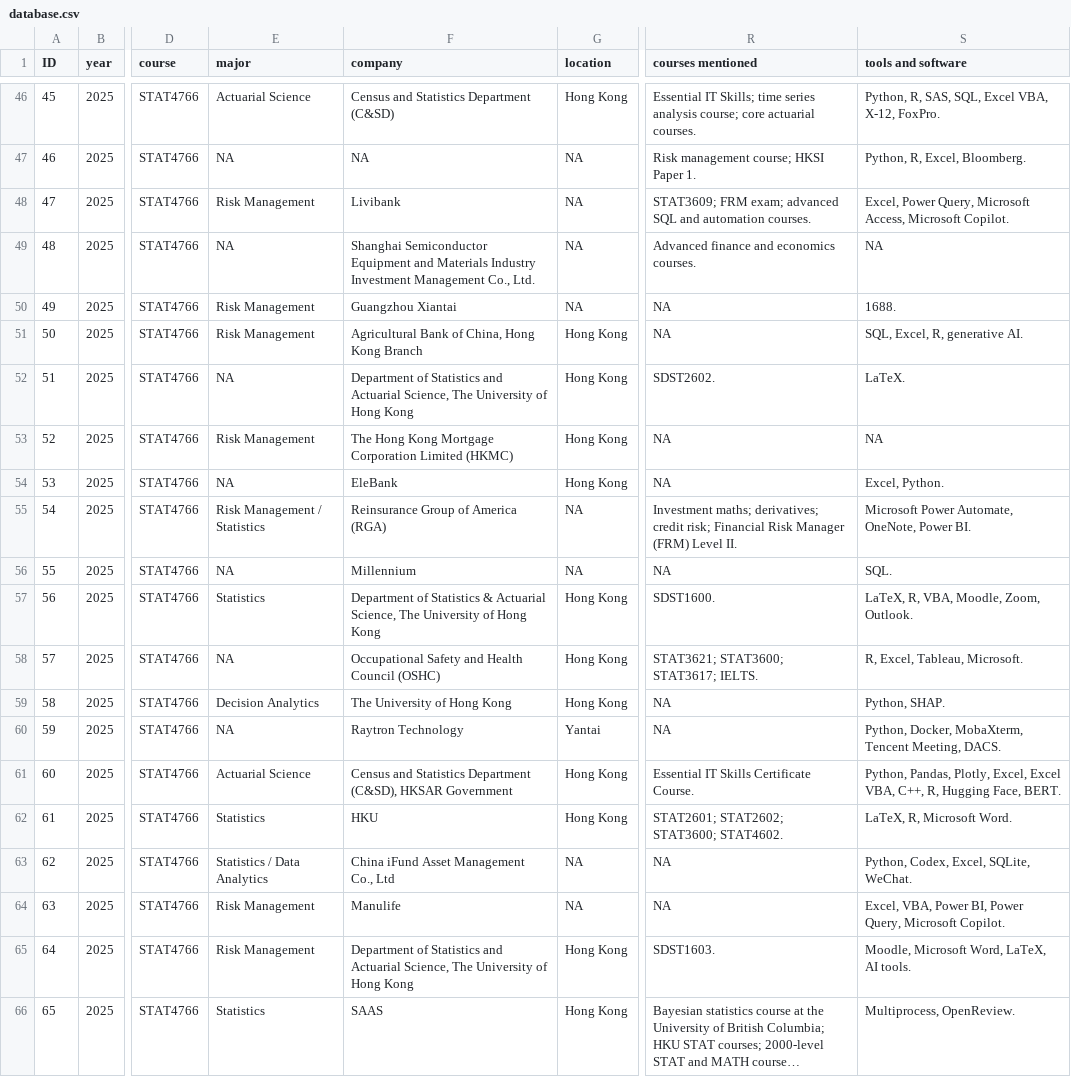
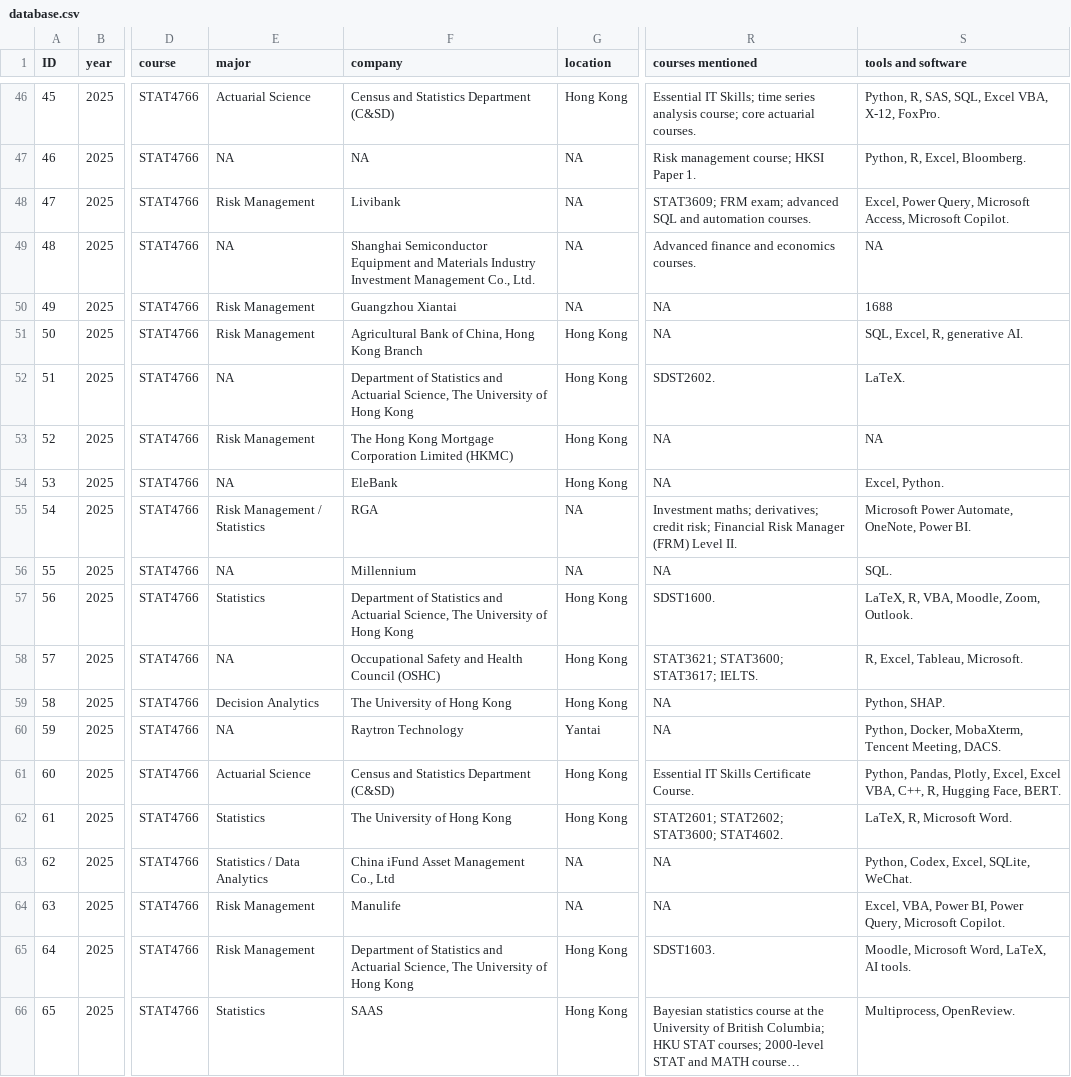
Before and after one commit to stevenjyw123-stack/stat4710-app, a CSV file: STAT4710 app/database.csv, drawn as a sheet; only a part is shown, gaps mark what is left out; long unchanged cells end in …; the diff covers the shown part only; the diff names each change by its address in the sheet, - before the commit and + after, or states it on an @@ line.

```diff
--- a/STAT4710 app/database.csv
+++ b/STAT4710 app/database.csv
-S50 (tools and software): 1688.
+S50 (tools and software): 1688
-F55 (company): Reinsurance Group of America (RGA)
+F55 (company): RGA
-F57 (company): …of Statistics & Actuarial Science,…
+F57 (company): …of Statistics and Actuarial Science,…
-F61 (company): …Statistics Department (C&SD), HKSAR Government
+F61 (company): …Statistics Department (C&SD)
-F62 (company): HKU
+F62 (company): The University of Hong Kong
```
Also changed, not shown: 66 edited cells elsewhere in this file, 4 other files.
